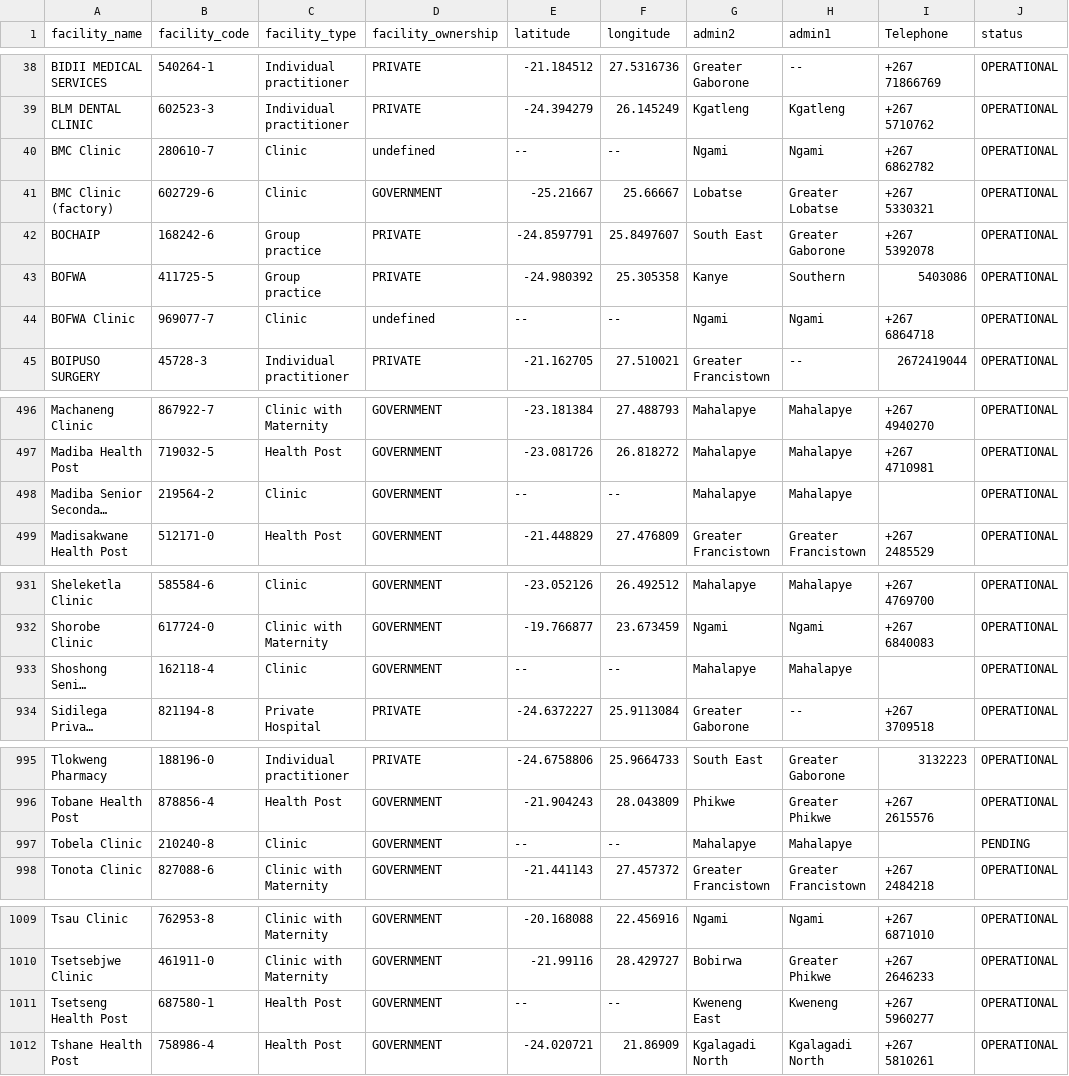
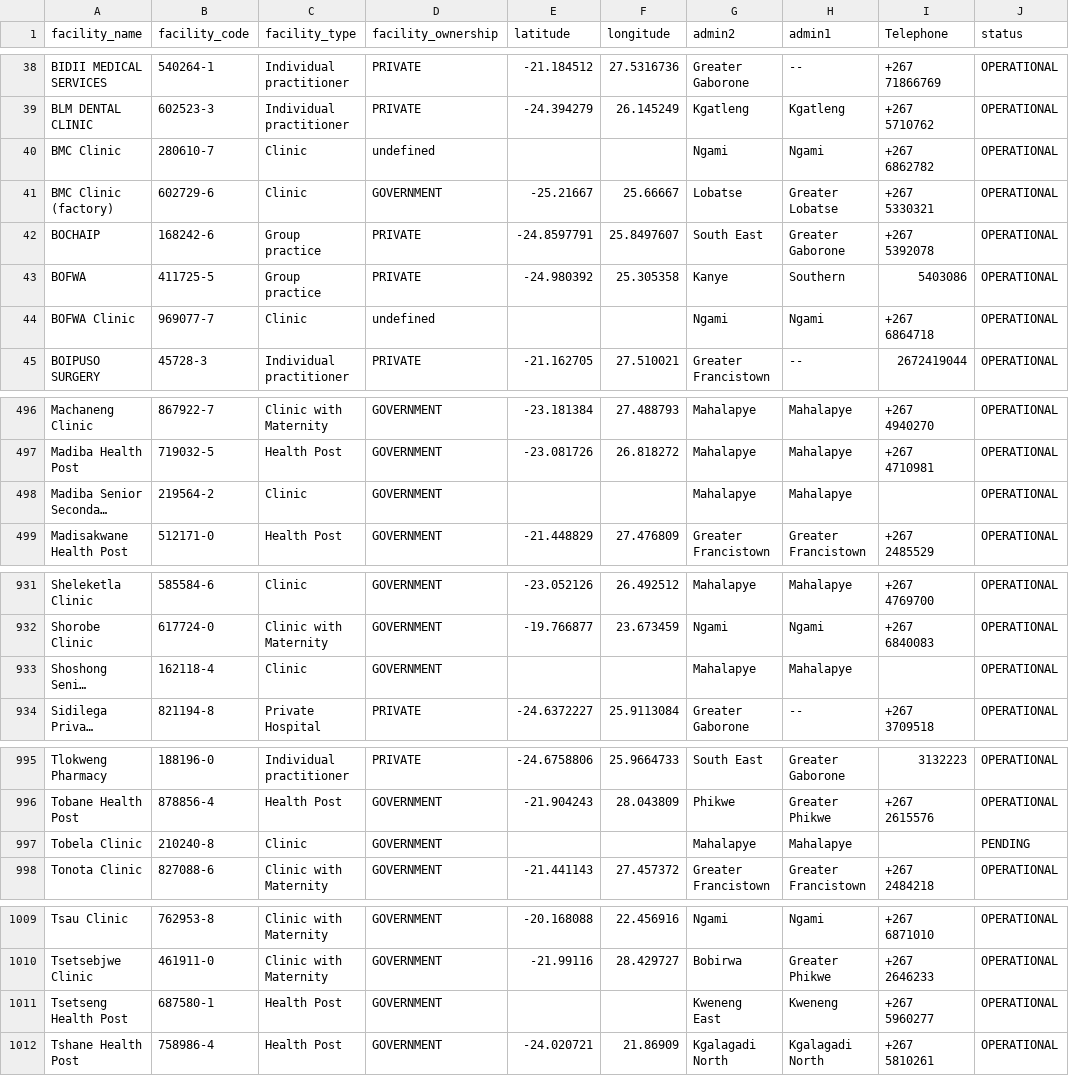
Before and after one commit to kcham193/hf-data-portal, a CSV file: docs/data/Botswana/botswana_standardized.csv, drawn as a sheet; only a part is shown, gaps mark what is left out; long unchanged cells end in …; the diff covers the shown part only; the diff names each change by its address in the sheet, - before the commit and + after, or states it on an @@ line.

```diff
--- a/docs/data/Botswana/botswana_standardized.csv
+++ b/docs/data/Botswana/botswana_standardized.csv
-E40 (latitude): --
+E40 (latitude): (empty)
-F40 (longitude): --
+F40 (longitude): (empty)
-E44 (latitude): --
+E44 (latitude): (empty)
-F44 (longitude): --
+F44 (longitude): (empty)
-E498 (latitude): --
+E498 (latitude): (empty)
-F498 (longitude): --
+F498 (longitude): (empty)
-E933 (latitude): --
+E933 (latitude): (empty)
-F933 (longitude): --
+F933 (longitude): (empty)
-E997 (latitude): --
+E997 (latitude): (empty)
-F997 (longitude): --
+F997 (longitude): (empty)
-E1011 (latitude): --
+E1011 (latitude): (empty)
-F1011 (longitude): --
+F1011 (longitude): (empty)
```
Also changed, not shown: 2 edited cells elsewhere in this file, data/Malawi/malawi_standardized.csv, data/Zambia/zambia_standardized.csv, 48 other files.
